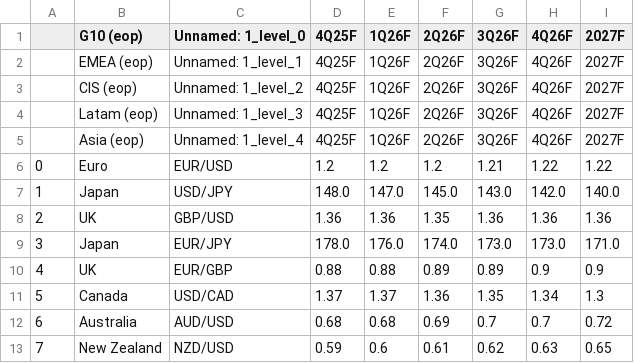
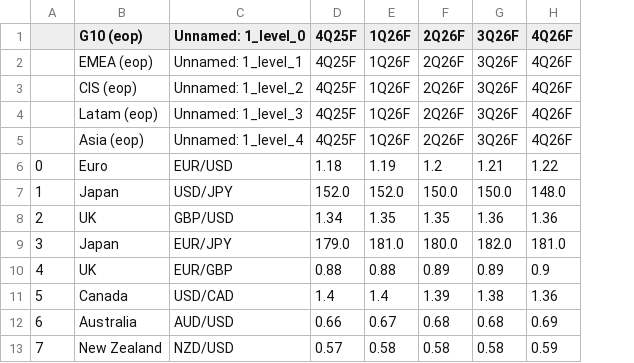
Before and after one commit to cmangla/boe-rate-forecast-tracker, a CSV file: ing-forecasts_6.csv, drawn as a sheet; only a part is shown; the diff covers the shown part only; the diff names each change by its address in the sheet, - before the commit and + after, or states it on an @@ line.

```diff
--- a/ing-forecasts_6.csv
+++ b/ing-forecasts_6.csv
-column I (2027F), rows 2-13: 2027F | 2027F | 2027F | 2027F | 1.22 | 140.0 | 1.36 | 171.0 | 0.9 | 1.3 | 0.72 | 0.65
-D6 (4Q25F): 1.2
+D6 (4Q25F): 1.18
-E6 (1Q26F): 1.2
+E6 (1Q26F): 1.19
-D7 (4Q25F): 148.0
+D7 (4Q25F): 152.0
-E7 (1Q26F): 147.0
+E7 (1Q26F): 152.0
-F7 (2Q26F): 145.0
+F7 (2Q26F): 150.0
-G7 (3Q26F): 143.0
+G7 (3Q26F): 150.0
-H7 (4Q26F): 142.0
+H7 (4Q26F): 148.0
-D8 (4Q25F): 1.36
+D8 (4Q25F): 1.34
-E8 (1Q26F): 1.36
+E8 (1Q26F): 1.35
-D9 (4Q25F): 178.0
+D9 (4Q25F): 179.0
-E9 (1Q26F): 176.0
+E9 (1Q26F): 181.0
-F9 (2Q26F): 174.0
+F9 (2Q26F): 180.0
-G9 (3Q26F): 173.0
+G9 (3Q26F): 182.0
-H9 (4Q26F): 173.0
+H9 (4Q26F): 181.0
-D11 (4Q25F): 1.37
+D11 (4Q25F): 1.4
-E11 (1Q26F): 1.37
+E11 (1Q26F): 1.4
-F11 (2Q26F): 1.36
+F11 (2Q26F): 1.39
-G11 (3Q26F): 1.35
+G11 (3Q26F): 1.38
-H11 (4Q26F): 1.34
+H11 (4Q26F): 1.36
-D12 (4Q25F): 0.68
+D12 (4Q25F): 0.66
-E12 (1Q26F): 0.68
+E12 (1Q26F): 0.67
-F12 (2Q26F): 0.69
+F12 (2Q26F): 0.68
-G12 (3Q26F): 0.7
+G12 (3Q26F): 0.68
-H12 (4Q26F): 0.7
+H12 (4Q26F): 0.69
-D13 (4Q25F): 0.59
+D13 (4Q25F): 0.57
-E13 (1Q26F): 0.6
+E13 (1Q26F): 0.58
-F13 (2Q26F): 0.61
+F13 (2Q26F): 0.58
-G13 (3Q26F): 0.62
+G13 (3Q26F): 0.58
-H13 (4Q26F): 0.63
+H13 (4Q26F): 0.59
```
Also changed, not shown: 81 edited cells elsewhere in this file, 2 other files.
